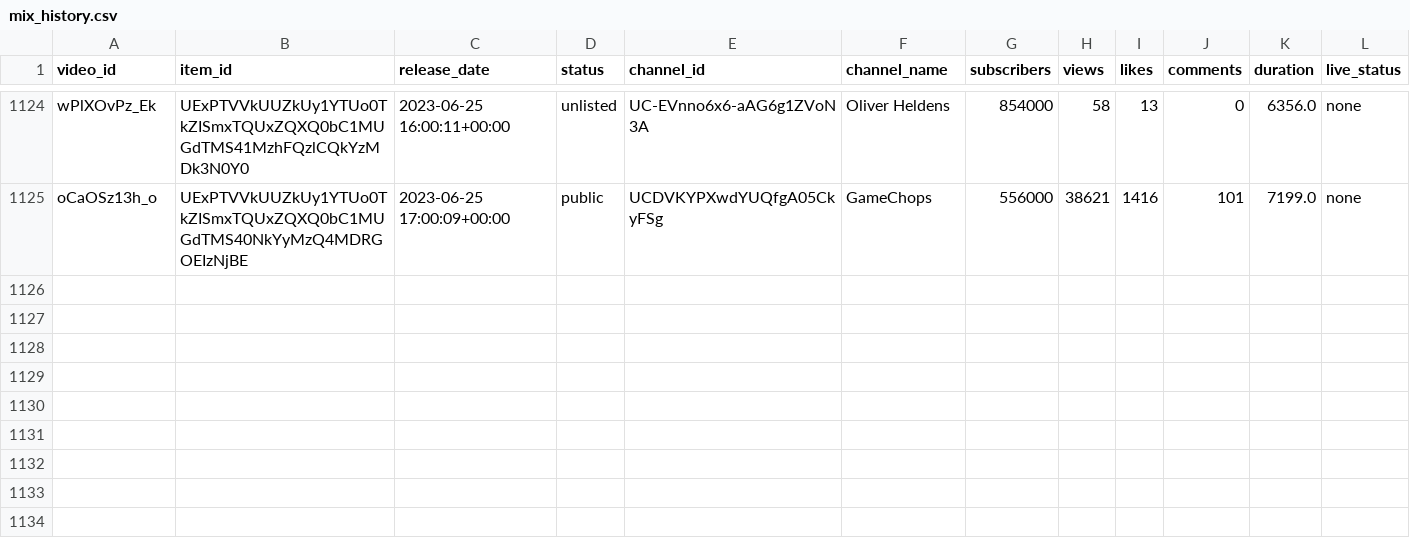
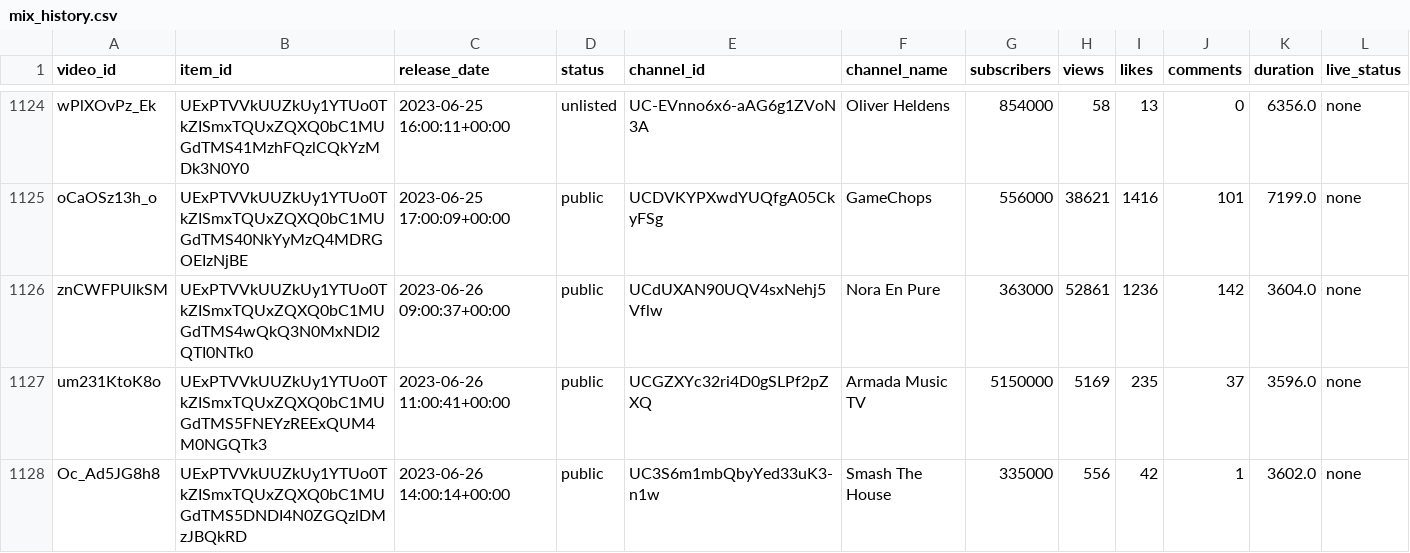
Before and after one commit to Dyl-M/auto_youtube_playlist, a CSV file: data/mix_history.csv, drawn as a sheet; only a part is shown, gaps mark what is left out; the diff names each change by its address in the sheet, - before the commit and + after, or states it on an @@ line.

```diff
--- a/data/mix_history.csv
+++ b/data/mix_history.csv
+row 1126: znCWFPUlkSM | UExPTVVkUUZkUy1YTUo0TkZISmxTQUxZQXQ0bC1MUGdTMS4wQkQ3N0MxNDI2QTI0NTk0 | 2023-06-26 09:00:37+00:00 | public | UCdUXAN90UQV4sxNehj5Vflw | Nora En Pure | 363000 | 52861 | 1236 | 142 | 3604.0 | none
+row 1127: um231KtoK8o | UExPTVVkUUZkUy1YTUo0TkZISmxTQUxZQXQ0bC1MUGdTMS5FNEYzREExQUM4M0NGQTk3 | 2023-06-26 11:00:41+00:00 | public | UCGZXYc32ri4D0gSLPf2pZXQ | Armada Music TV | 5150000 | 5169 | 235 | 37 | 3596.0 | none
+row 1128: Oc_Ad5JG8h8 | UExPTVVkUUZkUy1YTUo0TkZISmxTQUxZQXQ0bC1MUGdTMS5DNDI4N0ZGQzlDMzJBQkRD | 2023-06-26 14:00:14+00:00 | public | UC3S6m1mbQbyYed33uK3-n1w | Smash The House | 335000 | 556 | 42 | 1 | 3602.0 | none
```
Also changed, not shown: 2 other files.
